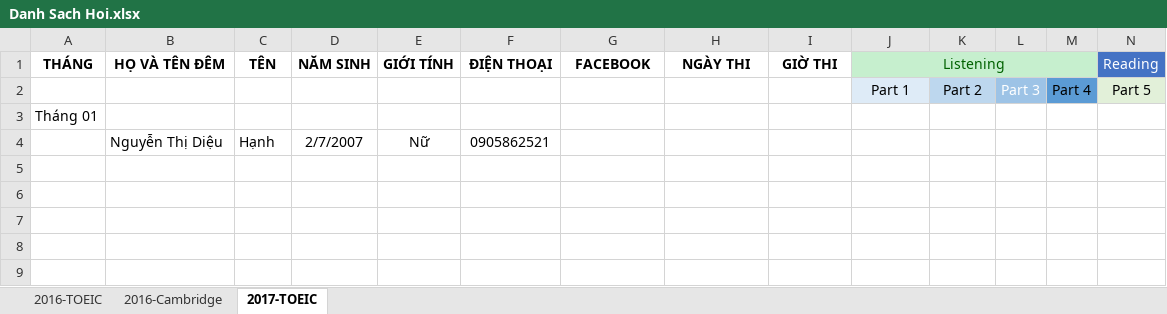
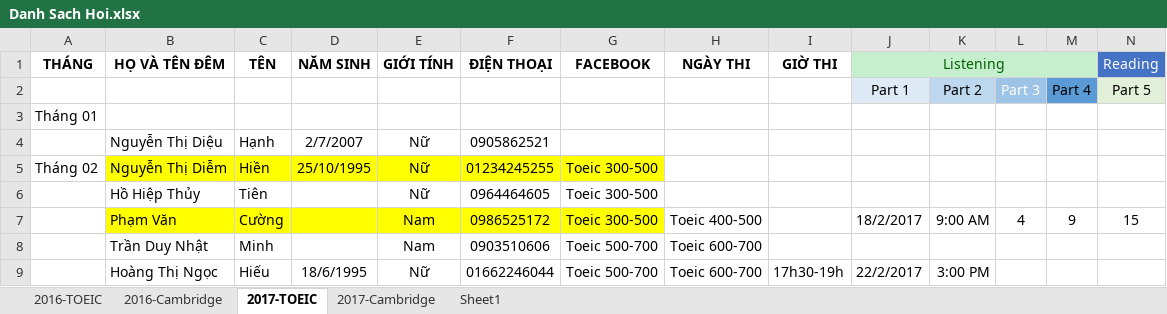
Before and after one commit to dhphong87/Success, an Excel workbook: Danh Sach Lop/Danh Sach Hoi.xlsx, sheet 2017-TOEIC, drawn as a sheet; only a part is shown; values as stored, in another font and other column widths than the file's, no borders; rows hold the shown columns only; the diff names each change by its address in the sheet, - before the commit and + after, or states it on an @@ line.

```diff
--- a/Danh Sach Lop/Danh Sach Hoi.xlsx (sheet 2017-TOEIC)
+++ b/Danh Sach Lop/Danh Sach Hoi.xlsx (sheet 2017-TOEIC)
+sheet tab: 2017-Cambridge
+sheet tab: Sheet1
+row 5: Tháng 02 | Nguyễn Thị Diễm | Hiền | 25/10/1995 | Nữ | 01234245255 | Toeic 300-500
+row 6:  | Hồ Hiệp Thủy | Tiên |  | Nữ | 0964464605 | Toeic 300-500
+row 7:  | Phạm Văn | Cường |  | Nam | 0986525172 | Toeic 300-500 | Toeic 400-500 |  | 18/2/2017 | 9:00 AM | 4 | 9 | 15
+row 8:  | Trần Duy Nhật | Minh |  | Nam | 0903510606 | Toeic 500-700 | Toeic 600-700
+row 9:  | Hoàng Thị Ngọc | Hiếu | 18/6/1995 | Nữ | 01662246044 | Toeic 500-700 | Toeic 600-700 | 17h30-19h | 22/2/2017 | 3:00 PM
```
